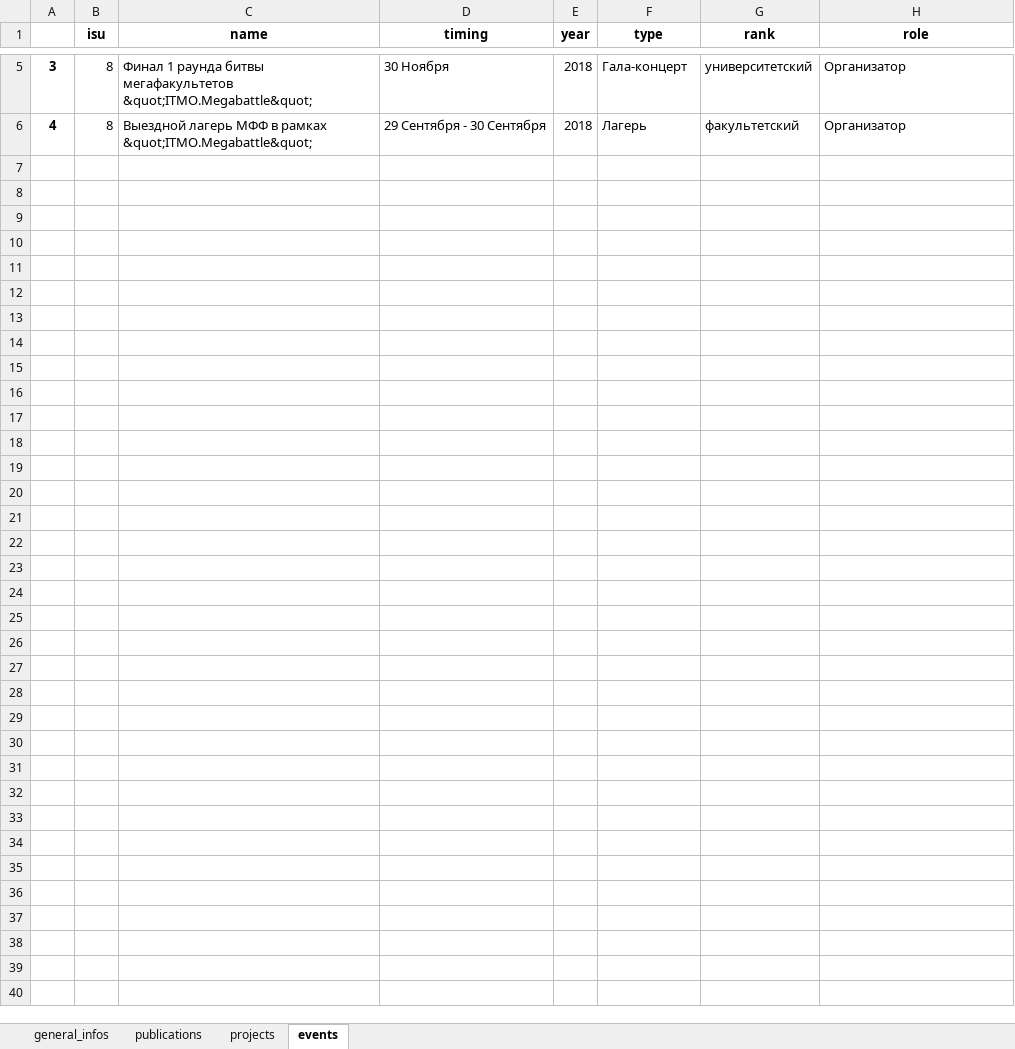
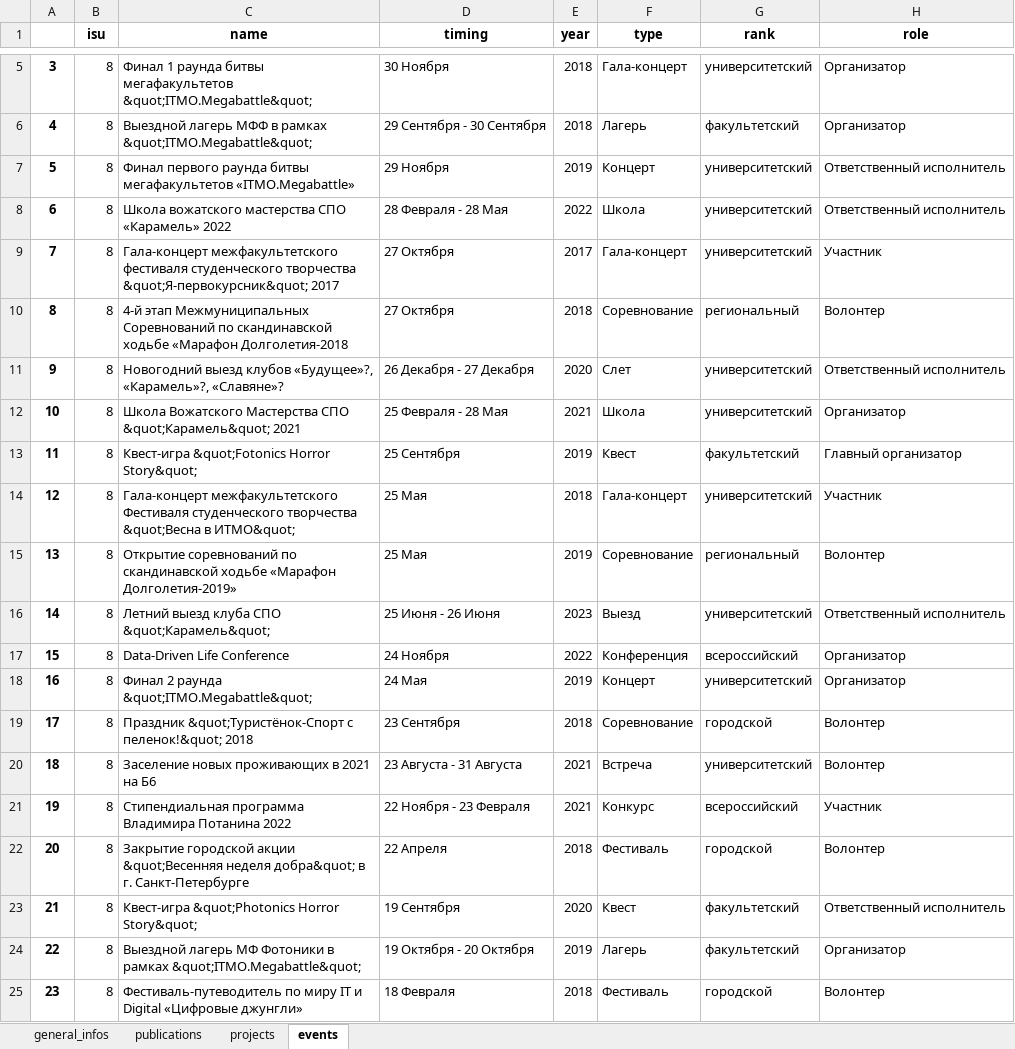
Before and after one commit to hoang97/hackathon_itmo_2023, an Excel workbook: aggregate_info/aggregate_info_8.xlsx, sheet events, drawn as a sheet; only a part is shown, gaps mark what is left out; values as stored, in another font and other column widths than the file's, no borders; the diff covers the shown part only; the diff names each change by its address in the sheet, - before the commit and + after, or states it on an @@ line.

```diff
--- a/aggregate_info/aggregate_info_8.xlsx (sheet events)
+++ b/aggregate_info/aggregate_info_8.xlsx (sheet events)
+row 7: 5 | 8 | Финал первого раунда битвы мегафакультетов «ITMO.Megabattle» | 29 Ноября | 2019 | Концерт | университетский | Ответственный исполнитель
+row 8: 6 | 8 | Школа вожатского мастерства СПО «Карамель» 2022 | 28 Февраля - 28 Мая | 2022 | Школа | университетский | Ответственный исполнитель
+row 9: 7 | 8 | Гала-концерт межфакультетского фестиваля студенческого творчества &quot;Я-первокурсник&quot; 2017 | 27 Октября | 2017 | Гала-концерт | университетский | Участник
+row 10: 8 | 8 | 4-й этап Межмуниципальных Соревнований по скандинавской ходьбе «Марафон Долголетия-2018 | 27 Октября | 2018 | Соревнование | региональный | Волонтер
+row 11: 9 | 8 | Новогодний выезд клубов «Будущее»?, «Карамель»?, «Славяне»? | 26 Декабря - 27 Декабря | 2020 | Слет | университетский | Ответственный исполнитель
+row 12: 10 | 8 | Школа Вожатского Мастерства СПО &quot;Карамель&quot; 2021 | 25 Февраля - 28 Мая | 2021 | Школа | университетский | Организатор
+row 13: 11 | 8 | Квест-игра &quot;Fotonics Horror Story&quot; | 25 Сентября | 2019 | Квест | факультетский | Главный организатор
+row 14: 12 | 8 | Гала-концерт межфакультетского Фестиваля студенческого творчества &quot;Весна в ИТМО&quot; | 25 Мая | 2018 | Гала-концерт | университетский | Участник
+row 15: 13 | 8 | Открытие соревнований по скандинавской ходьбе «Марафон Долголетия-2019» | 25 Мая | 2019 | Соревнование | региональный | Волонтер
+row 16: 14 | 8 | Летний выезд клуба СПО &quot;Карамель&quot; | 25 Июня - 26 Июня | 2023 | Выезд | университетский | Ответственный исполнитель
+row 17: 15 | 8 | Data-Driven Life Conference | 24 Ноября | 2022 | Конференция | всероссийский | Организатор
+row 18: 16 | 8 | Финал 2 раунда &quot;ITMO.Megabattle&quot; | 24 Мая | 2019 | Концерт | университетский | Организатор
+row 19: 17 | 8 | Праздник &quot;Туристёнок-Спорт с пеленок!&quot; 2018 | 23 Сентября | 2018 | Соревнование | городской | Волонтер
+row 20: 18 | 8 | Заселение новых проживающих в 2021 на Б6 | 23 Августа - 31 Августа | 2021 | Встреча | университетский | Волонтер
+row 21: 19 | 8 | Стипендиальная программа Владимира Потанина 2022 | 22 Ноября - 23 Февраля | 2021 | Конкурс | всероссийский | Участник
+row 22: 20 | 8 | Закрытие городской акции &quot;Весенняя неделя добра&quot; в г. Санкт-Петербурге | 22 Апреля | 2018 | Фестиваль | городской | Волонтер
+row 23: 21 | 8 | Квест-игра &quot;Photonics Horror Story&quot; | 19 Сентября | 2020 | Квест | факультетский | Ответственный исполнитель
+row 24: 22 | 8 | Выездной лагерь МФ Фотоники в рамках &quot;ITMO.Megabattle&quot; | 19 Октября - 20 Октября | 2019 | Лагерь | факультетский | Организатор
+row 25: 23 | 8 | Фестиваль-путеводитель по миру IT и Digital «Цифровые джунгли» | 18 Февраля | 2018 | Фестиваль | городской | Волонтер
```
Also changed, not shown: 38 added rows elsewhere in this sheet, aggregate_info/aggregate_info_12.xlsx, aggregate_info/aggregate_info_3.xlsx, 10 other files.
